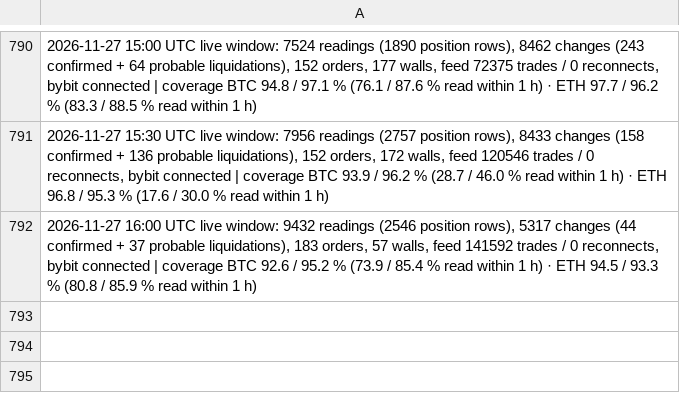
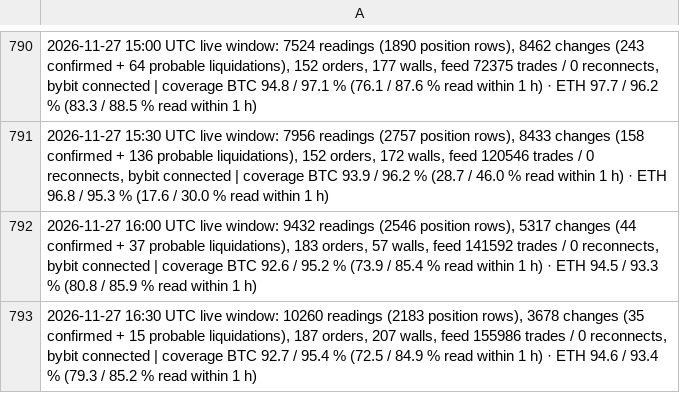
Before and after one commit to extraicy/btc-journal-data, a CSV file: data/scanner_log.csv, drawn as a sheet; only a part is shown, gaps mark what is left out; the diff names each change by its address in the sheet, - before the commit and + after, or states it on an @@ line.

```diff
--- a/data/scanner_log.csv
+++ b/data/scanner_log.csv
+row 793: 2026-11-27 16:30 UTC live window: 10260 readings (2183 position rows), 3678 changes (35 confirmed + 15 probable liquidations), 187 orders, 207 walls, feed 155986 trades / 0 reconnects, bybit connected | coverage BTC 92.7 / 95.4 % (72.5 / 84.9 % read within 1 h) · ETH 94.6 / 93.4 % (79.3 / 85.2 % read within 1 h)
```
Also changed, not shown: data/collector/deribit_summary.csv, data/intelligence.csv, 24 other files.
